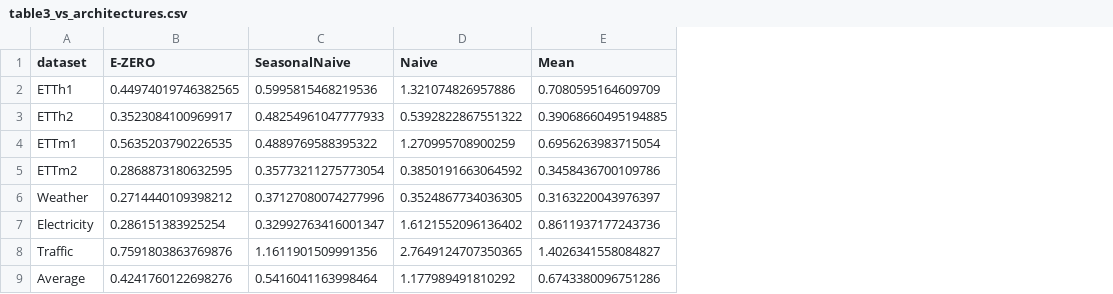
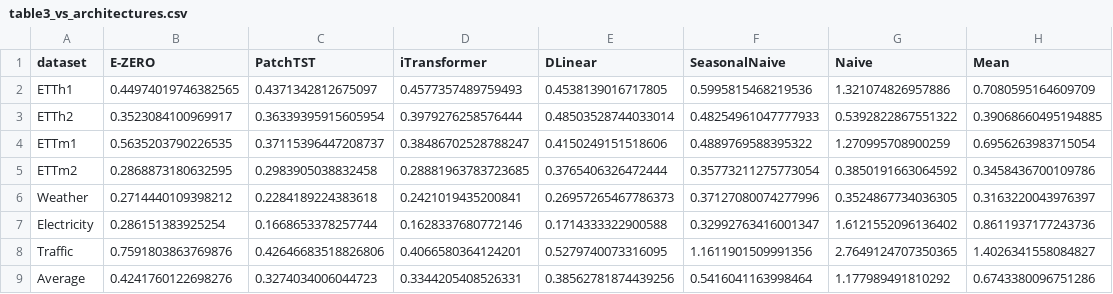
Before and after one commit to r2barati/EZERO, a CSV file: paper/tables/table3_vs_architectures.csv, drawn as a sheet; the diff names each change by its address in the sheet, - before the commit and + after, or states it on an @@ line.

```diff
--- a/paper/tables/table3_vs_architectures.csv
+++ b/paper/tables/table3_vs_architectures.csv
+column C (PatchTST), rows 2-9: 0.4371342812675097 | 0.36339395915605954 | 0.37115396447208737 | 0.2983905038832458 | 0.2284189224383618 | 0.1668653378257744 | 0.42646683518826806 | 0.3274034006044723
+column D (iTransformer), rows 2-9: 0.4577357489759493 | 0.3979276258576444 | 0.38486702528788247 | 0.28881963783723685 | 0.2421019435200841 | 0.1628337680772146 | 0.4066580364124201 | 0.3344205408526331
+column E (DLinear), rows 2-9: 0.4538139016717805 | 0.48503528744033014 | 0.4150249151518606 | 0.3765406326472444 | 0.26957265467786373 | 0.1714333322900588 | 0.5279740073316095 | 0.38562781874439256
```
Also changed, not shown: paper/tables/table3b_per_horizon.csv, results/benchmark_final_merged.csv, 17 other files.
